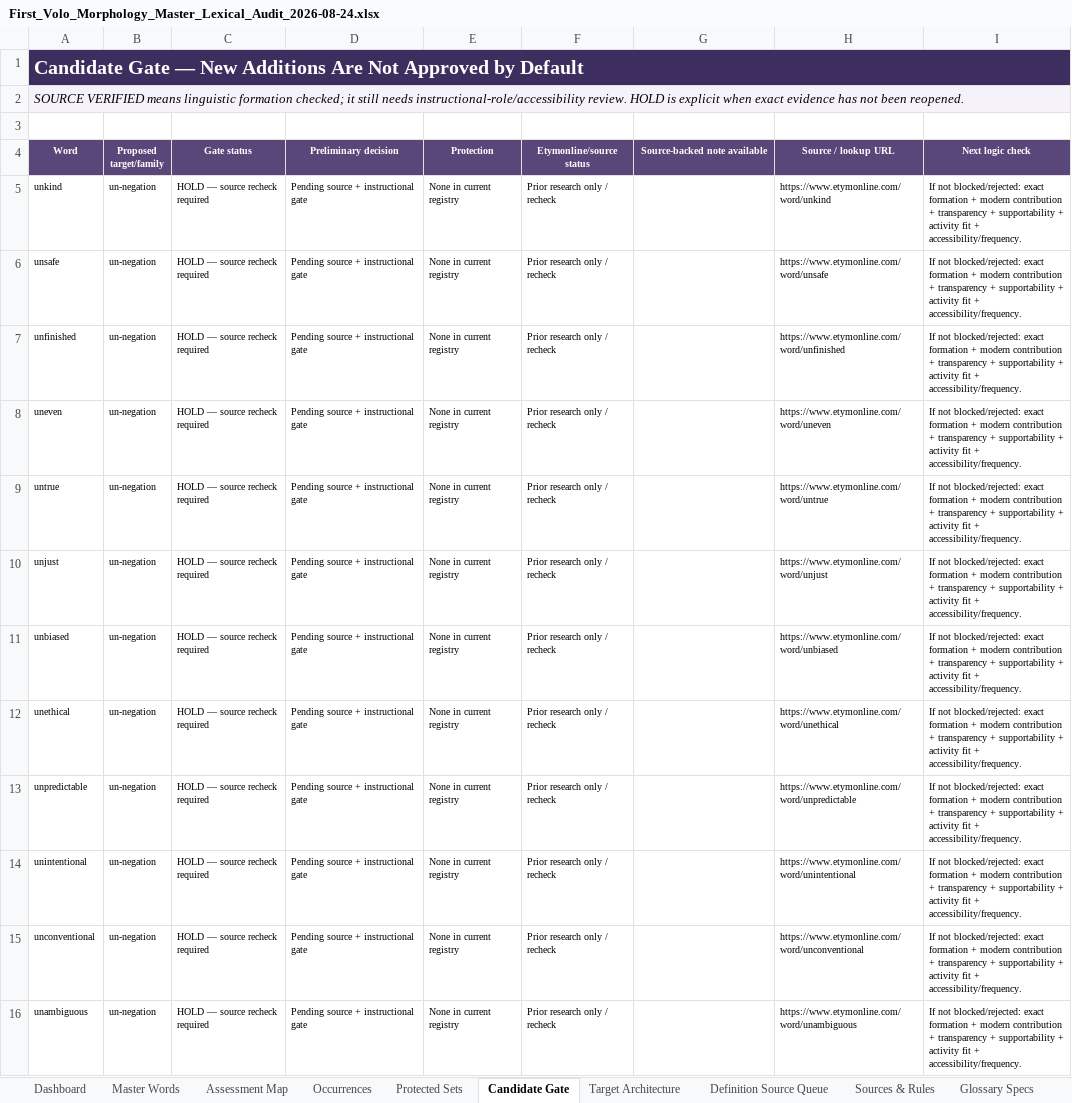
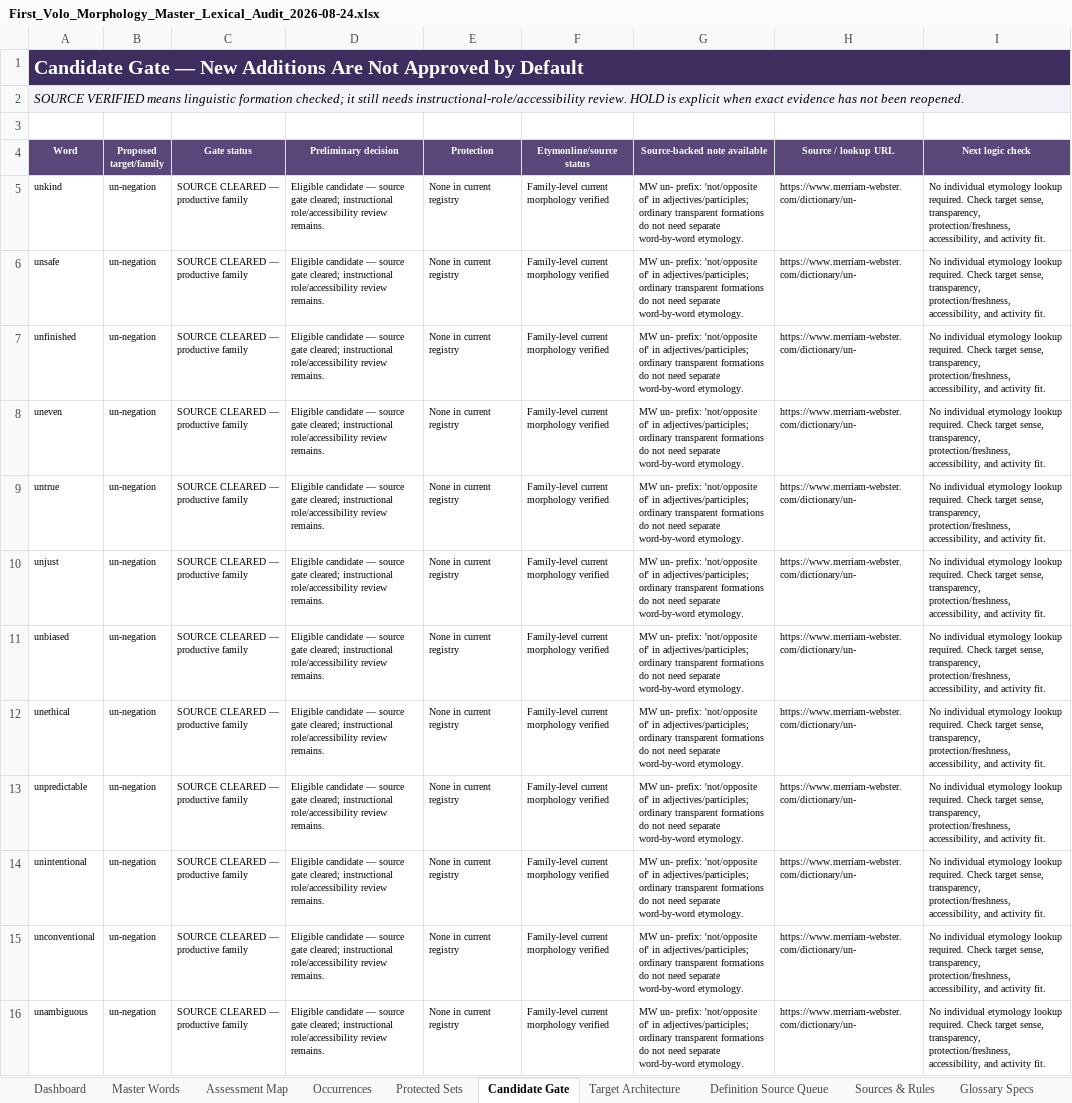
Before and after one commit to firstvololearning-ctrl/First-Volo-Morphology, an Excel workbook: audits/lexical/First_Volo_Morphology_Master_Lexical_Audit_2026-08-24.xlsx, sheet Candidate Gate, drawn as a sheet; only a part is shown; values as stored, in another font and other column widths than the file's, no borders; the diff covers the shown part only; the diff names each change by its address in the sheet, - before the commit and + after, or states it on an @@ line.

Commit message:
Complete live lexical source gate

```diff
--- a/audits/lexical/First_Volo_Morphology_Master_Lexical_Audit_2026-08-24.xlsx (sheet Candidate Gate)
+++ b/audits/lexical/First_Volo_Morphology_Master_Lexical_Audit_2026-08-24.xlsx (sheet Candidate Gate)
-C5:C16 (Gate status): HOLD — source recheck required
+C5:C16 (Gate status): SOURCE CLEARED — productive family
-D5:D16 (Preliminary decision): Pending source + instructional gate
+D5:D16 (Preliminary decision): Eligible candidate — source gate cleared; instructional role/accessibility review remains.
-F5:F16 (Etymonline/source status): Prior research only / recheck
+F5:F16 (Etymonline/source status): Family-level current morphology verified
-G5:G16 (Source-backed note available): (empty)
+G5:G16 (Source-backed note available): MW un- prefix: 'not/opposite of' in adjectives/participles; ordinary transparent formations do not need separate word-by-word etymology.
-H5 (Source / lookup URL): https://www.etymonline.com/word/unkind
+H5 (Source / lookup URL): https://www.merriam-webster.com/dictionary/un-
-I5:I16 (Next logic check): If not blocked/rejected: exact formation + modern contribution + transparency + supportability + activity fit + accessibility/frequency.
+I5:I16 (Next logic check): No individual etymology lookup required. Check target sense, transparency, protection/freshness, accessibility, and activity fit.
-H6 (Source / lookup URL): https://www.etymonline.com/word/unsafe
+H6 (Source / lookup URL): https://www.merriam-webster.com/dictionary/un-
-H7 (Source / lookup URL): https://www.etymonline.com/word/unfinished
+H7 (Source / lookup URL): https://www.merriam-webster.com/dictionary/un-
-H8 (Source / lookup URL): https://www.etymonline.com/word/uneven
+H8 (Source / lookup URL): https://www.merriam-webster.com/dictionary/un-
-H9 (Source / lookup URL): https://www.etymonline.com/word/untrue
+H9 (Source / lookup URL): https://www.merriam-webster.com/dictionary/un-
-H10 (Source / lookup URL): https://www.etymonline.com/word/unjust
+H10 (Source / lookup URL): https://www.merriam-webster.com/dictionary/un-
-H11 (Source / lookup URL): https://www.etymonline.com/word/unbiased
+H11 (Source / lookup URL): https://www.merriam-webster.com/dictionary/un-
-H12 (Source / lookup URL): https://www.etymonline.com/word/unethical
+H12 (Source / lookup URL): https://www.merriam-webster.com/dictionary/un-
-H13 (Source / lookup URL): https://www.etymonline.com/word/unpredictable
+H13 (Source / lookup URL): https://www.merriam-webster.com/dictionary/un-
-H14 (Source / lookup URL): https://www.etymonline.com/word/unintentional
+H14 (Source / lookup URL): https://www.merriam-webster.com/dictionary/un-
-H15 (Source / lookup URL): https://www.etymonline.com/word/unconventional
+H15 (Source / lookup URL): https://www.merriam-webster.com/dictionary/un-
-H16 (Source / lookup URL): https://www.etymonline.com/word/unambiguous
+H16 (Source / lookup URL): https://www.merriam-webster.com/dictionary/un-
```
Also changed, not shown: 608 edited cells elsewhere in this sheet, sheet Master Words, sheet Definition Source Queue, sheet Sources & Rules, sheet Handoff, sheet Post-Checkpoint Updates, sheet Dashboard, other sheet tabs.
